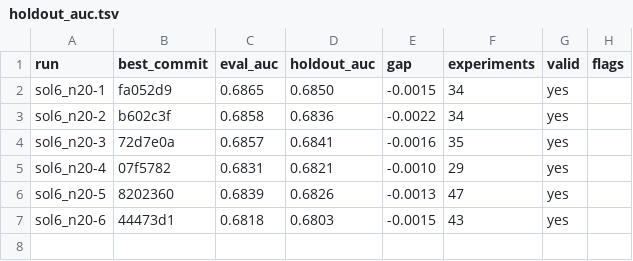
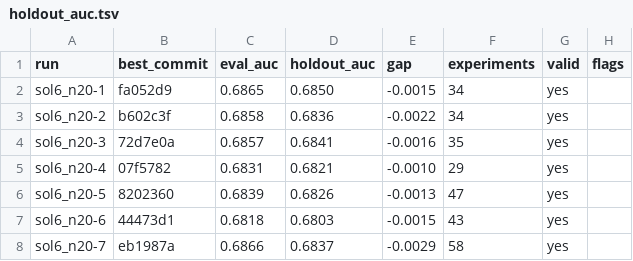
Before and after one commit to szilard/xgboost-autoresearch-minimal3-runs, a TSV file: run-multi/sol6_n20/holdout_auc.tsv, drawn as a sheet; the diff names each change by its address in the sheet, - before the commit and + after, or states it on an @@ line.

```diff
--- a/run-multi/sol6_n20/holdout_auc.tsv
+++ b/run-multi/sol6_n20/holdout_auc.tsv
+row 8: sol6_n20-7 | eb1987a | 0.6866 | 0.6837 | -0.0029 | 58 | yes
```
Also changed, not shown: 24 other files.
